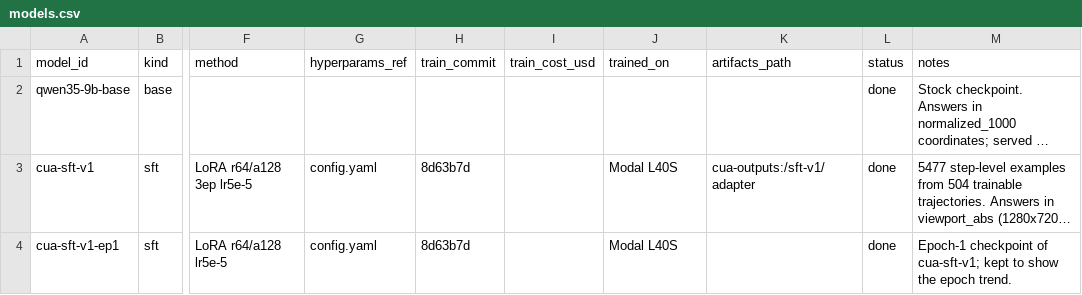
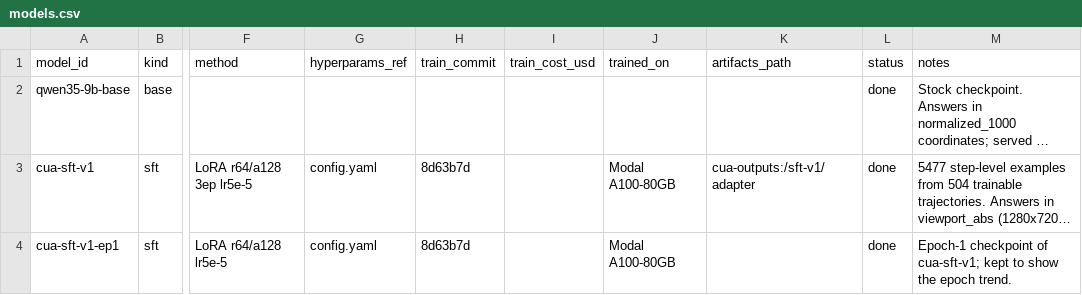
Before and after one commit to rmmajor/vetty_dataset_gather, a CSV file: experiments/models.csv, drawn as a sheet; only a part is shown, gaps mark what is left out; long unchanged cells end in …; the diff covers the shown part only; the diff names each change by its address in the sheet, - before the commit and + after, or states it on an @@ line.

```diff
--- a/experiments/models.csv
+++ b/experiments/models.csv
-J3:J4 (trained_on): Modal L40S
+J3:J4 (trained_on): Modal A100-80GB
```
Also changed, not shown: 1 added row and 10 edited cells elsewhere in this file, 2 other files.
